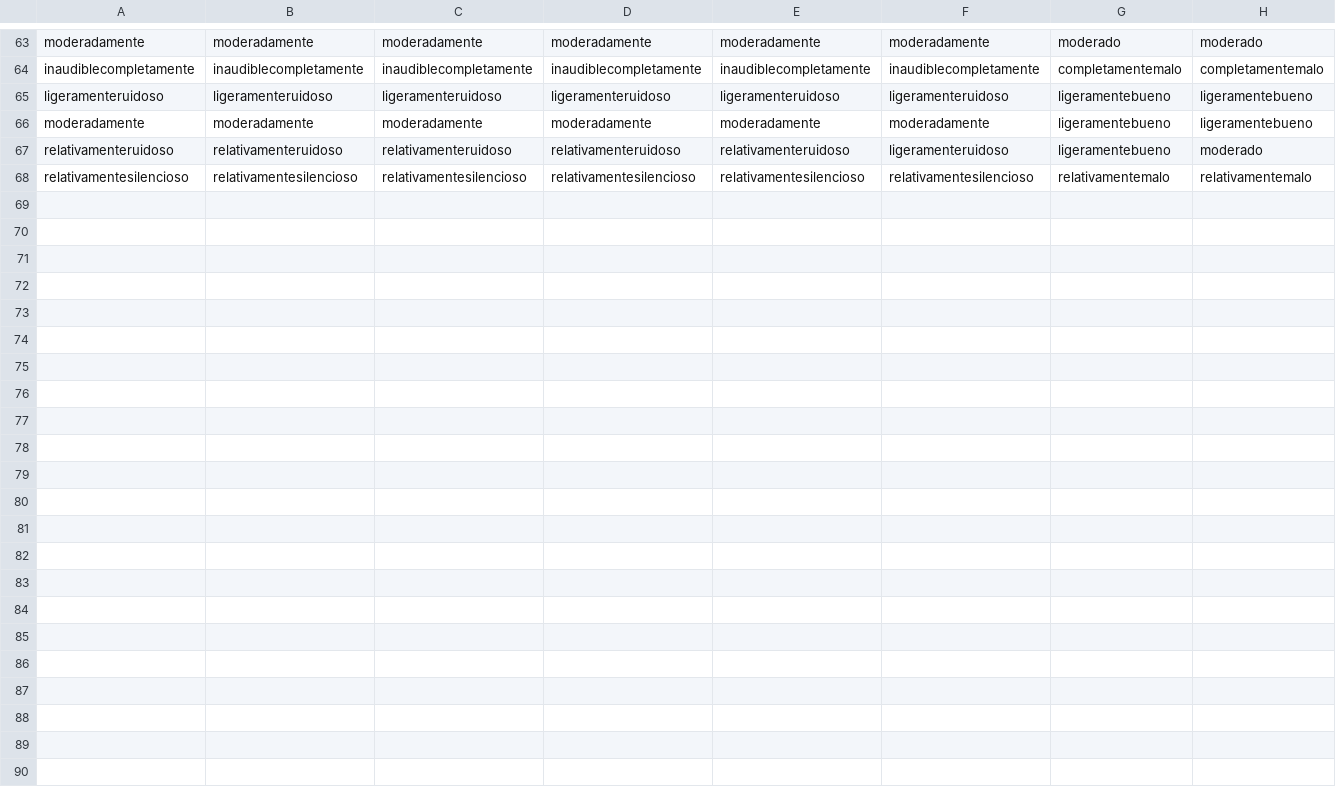
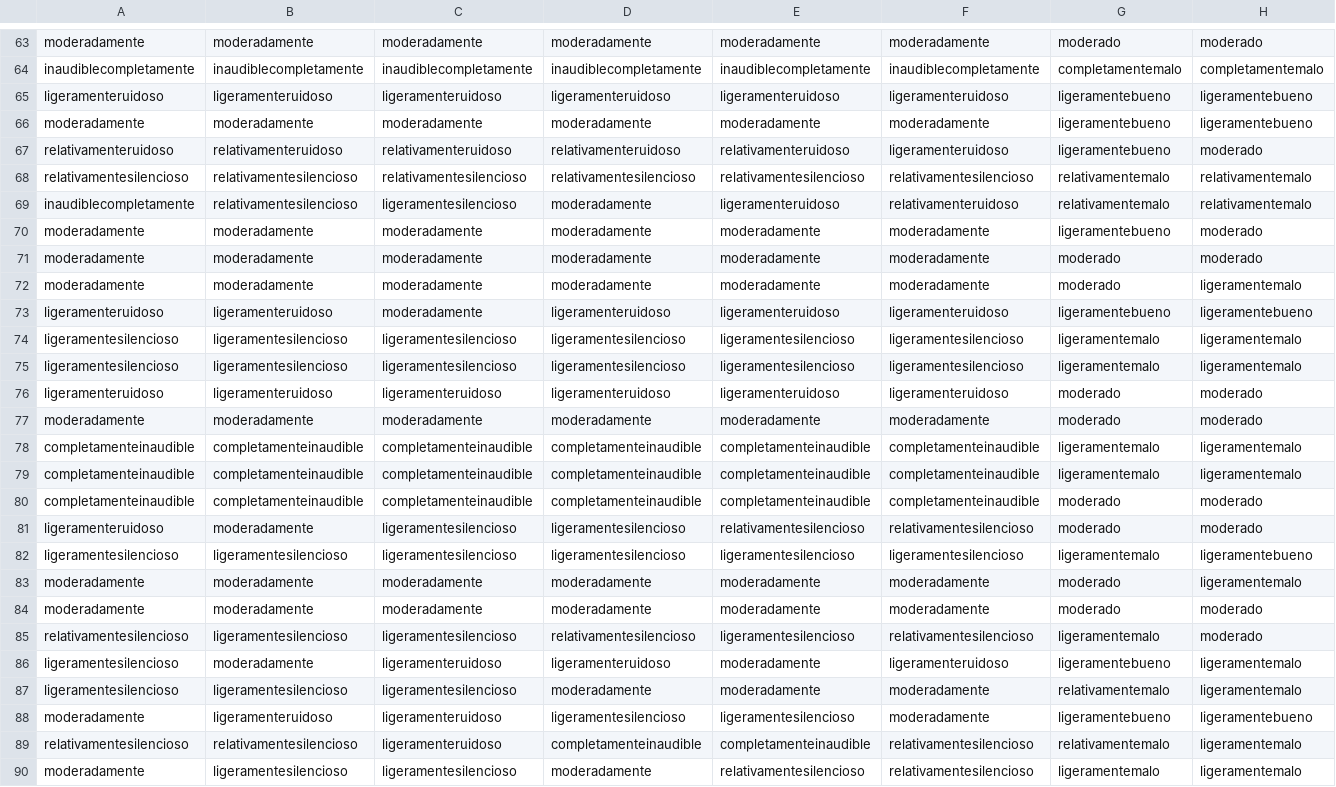
Before and after one commit to dromu/SoundEmotion, a CSV file: Output/data.csv, drawn as a sheet; only a part is shown, gaps mark what is left out.

```diff
--- a/Output/data.csv
+++ b/Output/data.csv
@@ -68 +68,23 @@ relativamenteruidoso,relativamenteruidoso,relativamenteruidoso,relativamenteruid
 relativamentesilencioso,relativamentesilencioso,relativamentesilencioso,relativamentesilencioso,relativamentesilencioso,relativamentesilencioso,relativamentemalo,relativamentemalo
+inaudiblecompletamente,relativamentesilencioso,ligeramentesilencioso,moderadamente,ligeramenteruidoso,relativamenteruidoso,relativamentemalo,relativamentemalo
+moderadamente,moderadamente,moderadamente,moderadamente,moderadamente,moderadamente,ligeramentebueno,moderado
+moderadamente,moderadamente,moderadamente,moderadamente,moderadamente,moderadamente,moderado,moderado
+moderadamente,moderadamente,moderadamente,moderadamente,moderadamente,moderadamente,moderado,ligeramentemalo
+ligeramenteruidoso,ligeramenteruidoso,moderadamente,ligeramenteruidoso,ligeramenteruidoso,ligeramenteruidoso,ligeramentebueno,ligeramentebueno
+ligeramentesilencioso,ligeramentesilencioso,ligeramentesilencioso,ligeramentesilencioso,ligeramentesilencioso,ligeramentesilencioso,ligeramentemalo,ligeramentemalo
+ligeramentesilencioso,ligeramentesilencioso,ligeramentesilencioso,ligeramentesilencioso,ligeramentesilencioso,ligeramentesilencioso,ligeramentemalo,ligeramentemalo
+ligeramenteruidoso,ligeramenteruidoso,ligeramenteruidoso,ligeramenteruidoso,ligeramenteruidoso,ligeramenteruidoso,moderado,moderado
+moderadamente,moderadamente,moderadamente,moderadamente,moderadamente,moderadamente,moderado,moderado
+completamenteinaudible,completamenteinaudible,completamenteinaudible,completamenteinaudible,completamenteinaudible,completamenteinaudible,ligeramentemalo,ligeramentemalo
+completamenteinaudible,completamenteinaudible,completamenteinaudible,completamenteinaudible,completamenteinaudible,completamenteinaudible,ligeramentemalo,ligeramentemalo
+completamenteinaudible,completamenteinaudible,completamenteinaudible,completamenteinaudible,completamenteinaudible,completamenteinaudible,moderado,moderado
+ligeramenteruidoso,moderadamente,ligeramentesilencioso,ligeramentesilencioso,relativamentesilencioso,relativamentesilencioso,moderado,moderado
+ligeramentesilencioso,ligeramentesilencioso,ligeramentesilencioso,ligeramentesilencioso,ligeramentesilencioso,ligeramentesilencioso,ligeramentemalo,ligeramentebueno
+moderadamente,moderadamente,moderadamente,moderadamente,moderadamente,moderadamente,moderado,ligeramentemalo
+moderadamente,moderadamente,moderadamente,moderadamente,moderadamente,moderadamente,moderado,moderado
+relativamentesilencioso,ligeramentesilencioso,ligeramentesilencioso,relativamentesilencioso,ligeramentesilencioso,relativamentesilencioso,ligeramentemalo,moderado
+ligeramentesilencioso,moderadamente,ligeramenteruidoso,ligeramenteruidoso,moderadamente,ligeramenteruidoso,ligeramentebueno,ligeramentemalo
+ligeramentesilencioso,ligeramentesilencioso,ligeramentesilencioso,moderadamente,moderadamente,moderadamente,relativamentemalo,ligeramentemalo
+moderadamente,ligeramenteruidoso,ligeramenteruidoso,ligeramentesilencioso,ligeramentesilencioso,moderadamente,ligeramentebueno,ligeramentebueno
+relativamentesilencioso,relativamentesilencioso,ligeramenteruidoso,completamenteinaudible,completamenteinaudible,relativamentesilencioso,relativamentemalo,ligeramentemalo
+moderadamente,ligeramentesilencioso,ligeramentesilencioso,moderadamente,relativamentesilencioso,relativamentesilencioso,ligeramentemalo,ligeramentemalo
```
Also changed, not shown: coordinates.csv, 19 other files.
